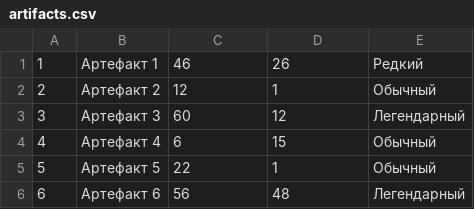
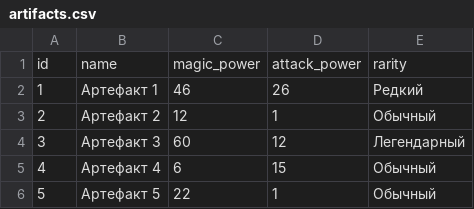
Before and after one commit to ReyRom-Edu/UP04, a CSV file: import/artifacts.csv, drawn as a sheet; only a part is shown; the shorter side is filled out with more unchanged rows.

Commit message:
update csv

```diff
--- a/import/artifacts.csv
+++ b/import/artifacts.csv
@@ -1 +1,2 @@
+id,name,magic_power,attack_power,rarity
 1,Артефакт 1,46,26,Редкий
```
